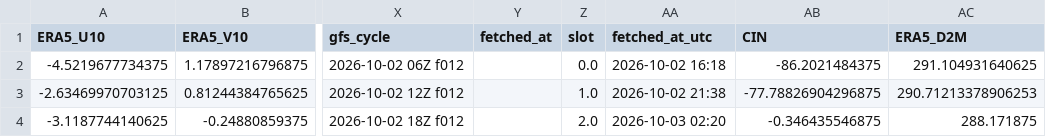
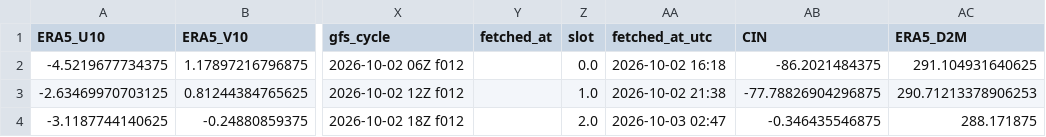
Before and after one commit to Aprameya05/SIH-Hyperlocal-Warning, a CSV file: data/gfs_realtime_43295.csv, drawn as a sheet; only a part is shown, gaps mark what is left out; the diff names each change by its address in the sheet, - before the commit and + after, or states it on an @@ line.

```diff
--- a/data/gfs_realtime_43295.csv
+++ b/data/gfs_realtime_43295.csv
-AA4 (fetched_at_utc): 2026-10-03 02:20
+AA4 (fetched_at_utc): 2026-10-03 02:47
```
Also changed, not shown: data/forecast_log.csv, data/upperair_realtime_43295.csv, 6 other files.
